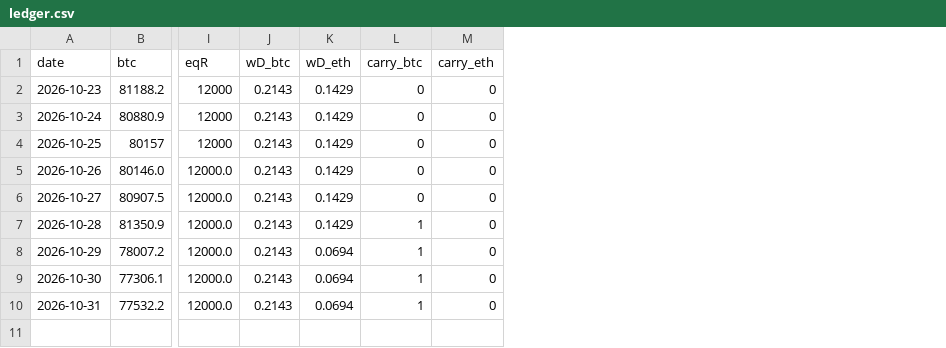
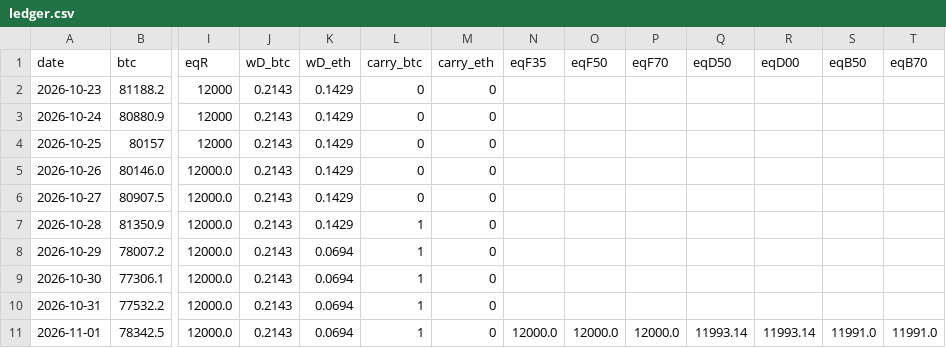
Before and after one commit to rotaservllc/md-trading-dashboard, a CSV file: crypto/ledger.csv, drawn as a sheet; only a part is shown, gaps mark what is left out; rows hold the shown columns only; the diff names each change by its address in the sheet, - before the commit and + after, or states it on an @@ line.

Commit message:
crypto paper mark 2026-11-02

```diff
--- a/crypto/ledger.csv
+++ b/crypto/ledger.csv
+column N (eqF35), empty
+column O (eqF50), empty
+column P (eqF70), empty
+column Q (eqD50), empty
+column R (eqD00), empty
+column S (eqB50), empty
+column T (eqB70), empty
+row 11: 2026-11-01 | 78342.5 | 12000.0 | 0.2143 | 0.0694 | 1 | 0 | 12000.0 | 12000.0 | 12000.0 | 11993.14 | 11993.14 | 11991.0 | 11991.0
```
Also changed, not shown: 1 other file.
